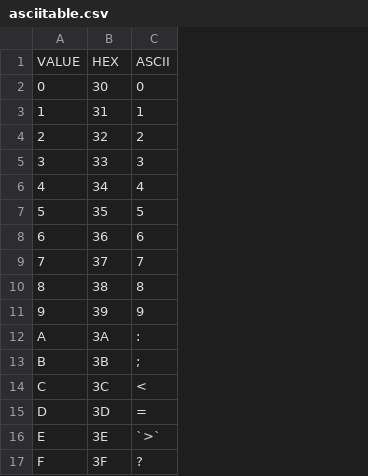
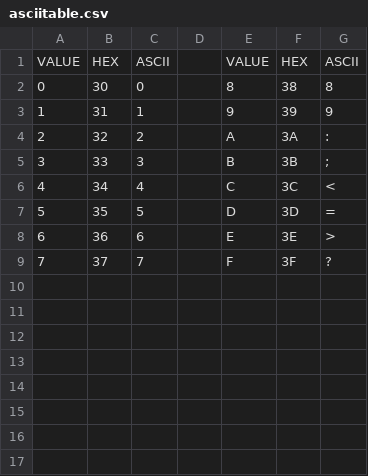
Before and after one commit to K4zuki/tinyI2C, a CSV file: doc/data/asciitable.csv, drawn as a sheet; removed rows and columns are numbered as before the commit, all else as after; the diff names each change by its address in the sheet, - before the commit and + after, or states it on an @@ line.

Commit message:
update ascii-hex table

```diff
--- a/doc/data/asciitable.csv
+++ b/doc/data/asciitable.csv
+column D, empty
+column E, rows 1-9: VALUE | 8 | 9 | A | B | C | D | E | F
+column F, rows 1-9: HEX | 38 | 39 | 3A | 3B | 3C | 3D | 3E | 3F
+column G, rows 1-9: ASCII | 8 | 9 | : | ; | < | = | > | ?
-row 10: 8 | 38 | 8
-row 11: 9 | 39 | 9
-row 12: A | 3A | :
-row 13: B | 3B | ;
-row 14: C | 3C | <
-row 15: D | 3D | =
-row 16: E | 3E | `>`
-row 17: F | 3F | ?
```
